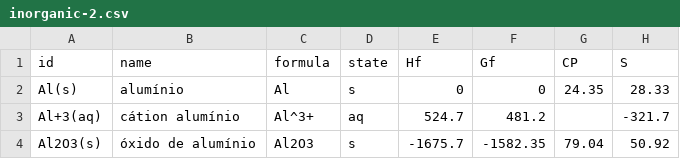
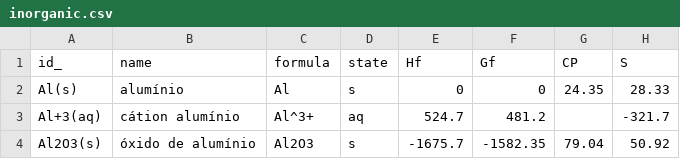
Before and after one commit to gpbraun/braunchem, a CSV file: database/data/tables/inorganic.csv (was database/data/inorganic-2.csv), drawn as a sheet; only a part is shown.

```diff
--- a/database/data/inorganic-2.csv
+++ b/database/data/tables/inorganic.csv
@@ -1,2 +1,2 @@
-id,name,formula,state,Hf,Gf,CP,S
+id_,name,formula,state,Hf,Gf,CP,S
 Al(s),alumínio,Al,s,0,0,24.35,28.33
```
Also changed, not shown: 3 other files.
